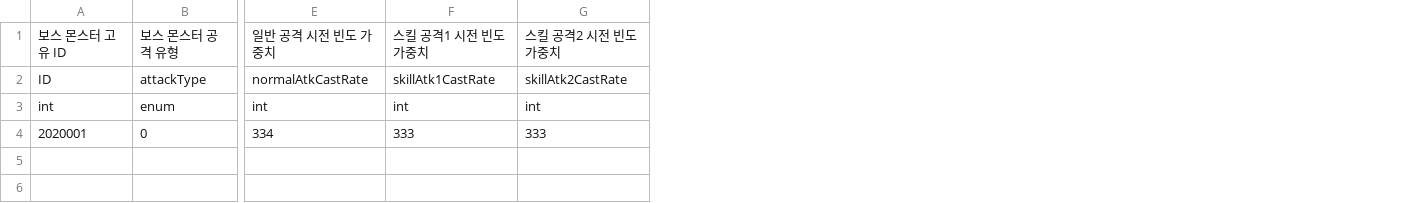
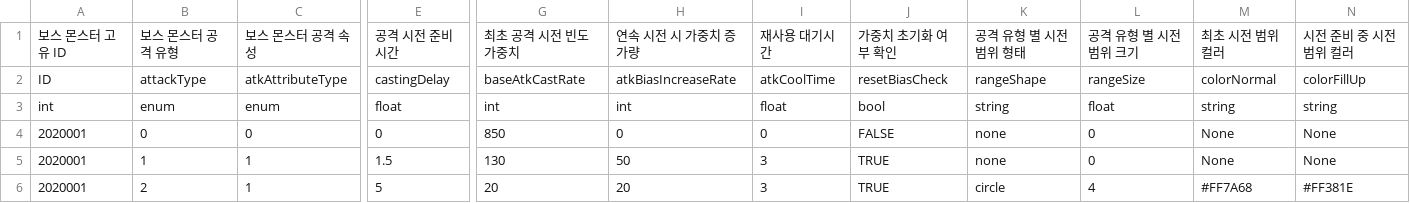
Before and after one commit to GodKong2431/Memorium, a CSV file: Assets/04. CSV/Monster/BossManageTable.csv, drawn as a sheet; only a part is shown, gaps mark what is left out; removed rows and columns are numbered as before the commit, all else as after; rows hold the shown columns only; the diff covers the shown part only; the diff names each change by its address in the sheet, - before the commit and + after, or states it on an @@ line.

```diff
--- a/Assets/04. CSV/Monster/BossManageTable.csv
+++ b/Assets/04. CSV/Monster/BossManageTable.csv
+column C, rows 1-4: 보스 몬스터 공격 속성 | atkAttributeType | enum | 0
+column E, rows 1-4: 공격 시전 준비 시간 | castingDelay | float | 0
-column E, rows 1-4: 일반 공격 시전 빈도 가중치 | normalAtkCastRate | int | 334
-column F, rows 1-4: 스킬 공격1 시전 빈도 가중치 | skillAtk1CastRate | int | 333
+column H, rows 1-4: 연속 시전 시 가중치 증가량 | atkBiasIncreaseRate | int | 0
+column I, rows 1-4: 재사용 대기시간 | atkCoolTime | float | 0
+column J, rows 1-4: 가중치 초기화 여부 확인 | resetBiasCheck | bool | FALSE
+column K, rows 1-4: 공격 유형 별 시전 범위 형태 | rangeShape | string | none
+column L, rows 1-4: 공격 유형 별 시전 범위 크기 | rangeSize | float | 0
+column M, rows 1-4: 최초 시전 범위 컬러 | colorNormal | string | None
+column N, rows 1-4: 시전 준비 중 시전 범위 컬러 | colorFillUp | string | None
-G1: 스킬 공격2 시전 빈도 가중치
+G1: 최초 공격 시전 빈도 가중치
-G2: skillAtk2CastRate
+G2: baseAtkCastRate
-G4: 333
+G4: 850
+row 5: 2020001 | 1 | 1 | 1.5 | 130 | 50 | 3 | TRUE | none | 0 | None | None
+row 6: 2020001 | 2 | 1 | 5 | 20 | 20 | 3 | TRUE | circle | 4 | #FF7A68 | #FF381E
```
Also changed, not shown: 8 edited cells elsewhere in this file, Assets/04. CSV/Item/ItemInfoTable.csv, Assets/04. CSV/Monster/MonsterBasestatTable.csv, 48 other files.
